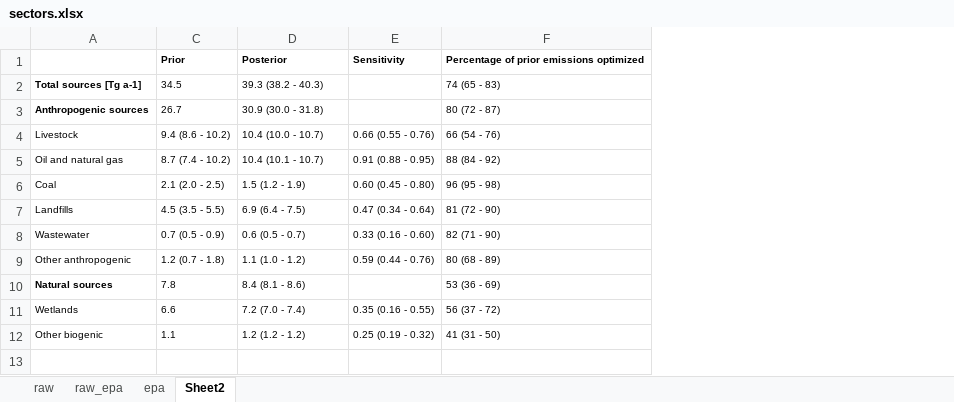
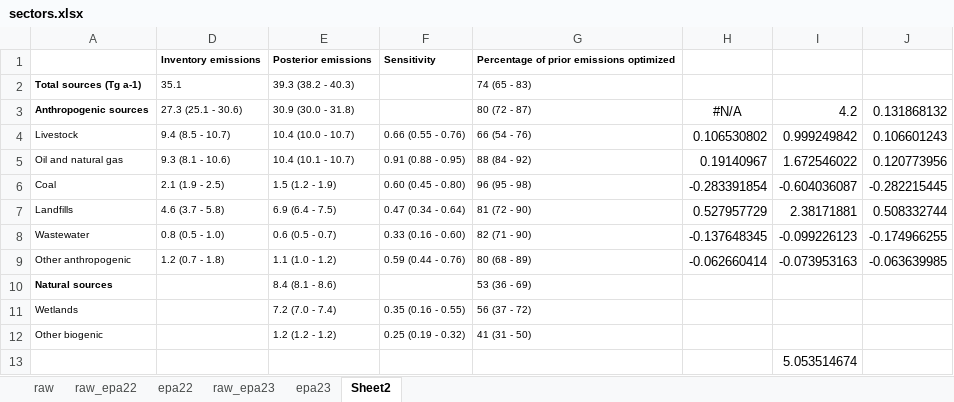
Before and after one commit to hannahnesser/TROPOMI_inversion, an Excel workbook: paper/sectors.xlsx, sheet Sheet2, drawn as a sheet; values as stored, in another font and other column widths than the file's, no borders; removed rows and columns are numbered as before the commit, all else as after; the diff names each change by its address in the sheet, - before the commit and + after, or states it on an @@ line.

```diff
--- a/paper/sectors.xlsx (sheet Sheet2)
+++ b/paper/sectors.xlsx (sheet Sheet2)
-sheet tab: raw_epa
+sheet tab: raw_epa22
-sheet tab: epa
+sheet tab: epa22
+sheet tab: raw_epa23
+sheet tab: epa23
@@ column C hidden, rows 1-12: Prior | 34.5 | 26.7 | 9.4 (8.6 - 10.2) | 8.7 (7.4 - 10.2) | 2.1 (2.0 - 2.5) | 4.5 (3.5 - 5.5) | 0.7 (0.5 - 0.9) | 1.2 (0.7 - 1.8) | 7.8 | 6.6 | 1.1 @@
+column D, rows 1-9: Inventory emissions | 35.1 | 27.3 (25.1 - 30.6) | 9.4 (8.5 - 10.7) | 9.3 (8.1 - 10.6) | 2.1 (1.9 - 2.5) | 4.6 (3.7 - 5.8) | 0.8 (0.5 - 1.0) | 1.2 (0.7 - 1.8)
+column H, rows 3-9: #N/A | 0.106530802 | 0.19140967 | -0.283391854 | 0.527957729 | -0.137648345 | -0.062660414
+column I, rows 3-9: 4.2 | 0.999249842 | 1.672546022 | -0.604036087 | 2.38171881 | -0.099226123 | -0.073953163
+column J, rows 3-9: 0.131868132 | 0.106601243 | 0.120773956 | -0.282215445 | 0.508332744 | -0.174966255 | -0.063639985
-E1: Posterior
+E1: Posterior emissions
-A2: Total sources [Tg a-1]
+A2: Total sources (Tg a-1)
+row 13:  |  |  |  |  |  | 5.053514674
```
Also changed, not shown: sheet raw, sheet raw_epa22, sheet epa22, formulas that keep their value, hidden cells, paper/cities.xlsx, paper/landfills.xlsx, 1 other file.
